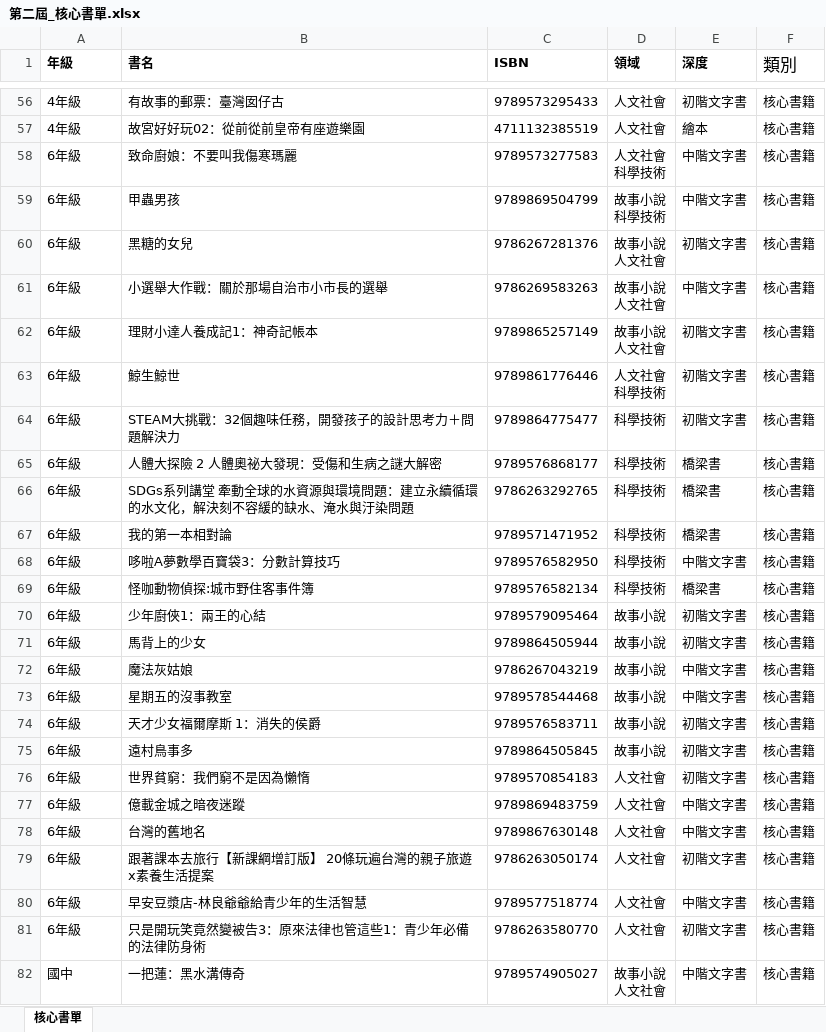
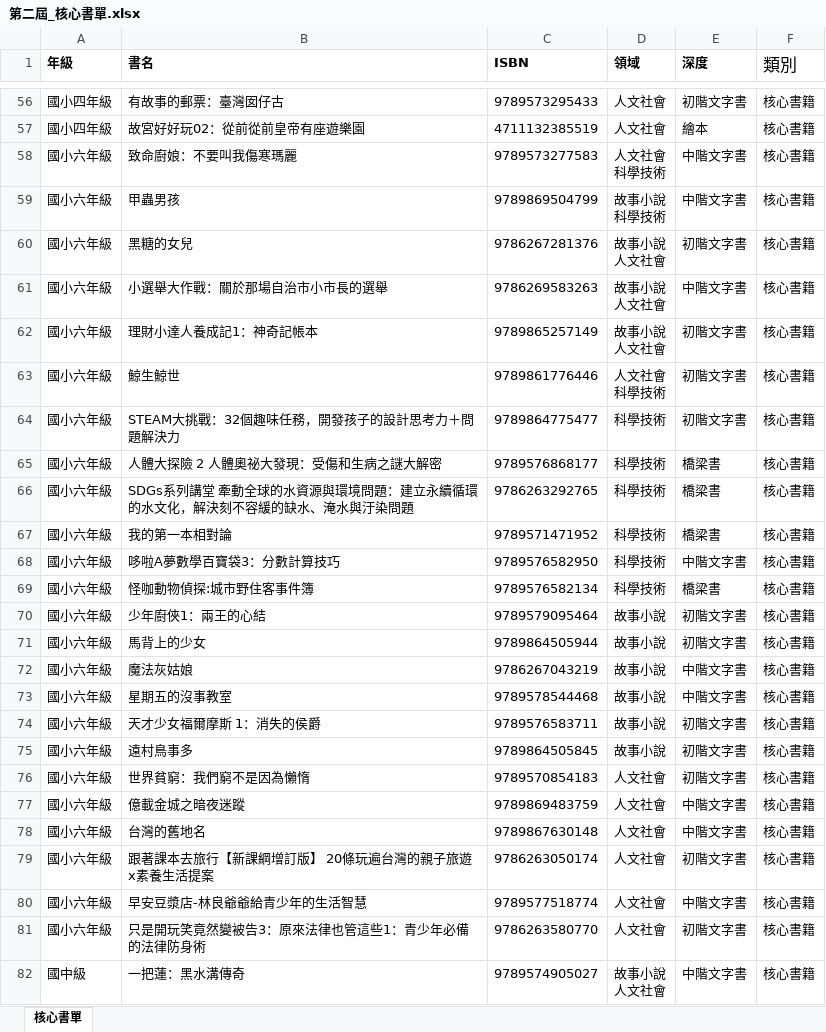
Before and after one commit to Chiang1108/habitualreader, an Excel workbook: booklist/第二屆_核心書單.xlsx, sheet 核心書單, drawn as a sheet; only a part is shown, gaps mark what is left out; values as stored, in another font and other column widths than the file's, no borders; conditional formats not drawn; the diff covers the shown part only; the diff names each change by its address in the sheet, - before the commit and + after, or states it on an @@ line.

```diff
--- a/booklist/第二屆_核心書單.xlsx (sheet 核心書單)
+++ b/booklist/第二屆_核心書單.xlsx (sheet 核心書單)
-A56:A57 (年級): 4年級
+A56:A57 (年級): 國小四年級
-A58:A81 (年級): 6年級
+A58:A81 (年級): 國小六年級
-A82 (年級): 國中
+A82 (年級): 國中級
```
Also changed, not shown: 85 edited cells elsewhere in this sheet, booklist/第二屆_選讀書單.xlsx.
